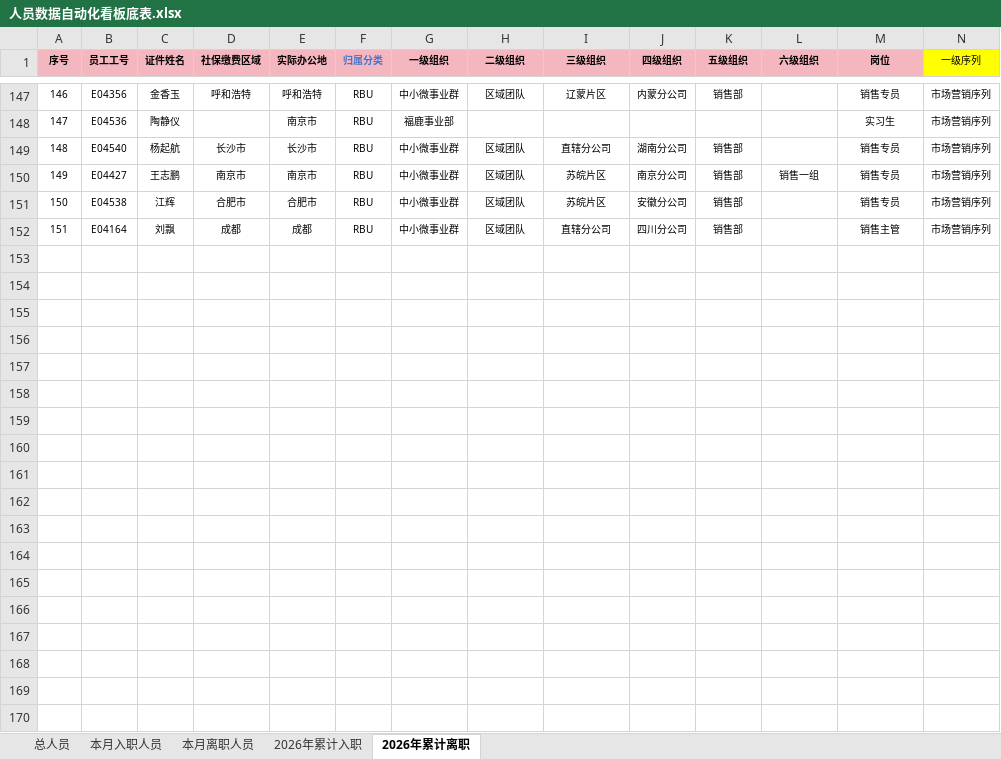
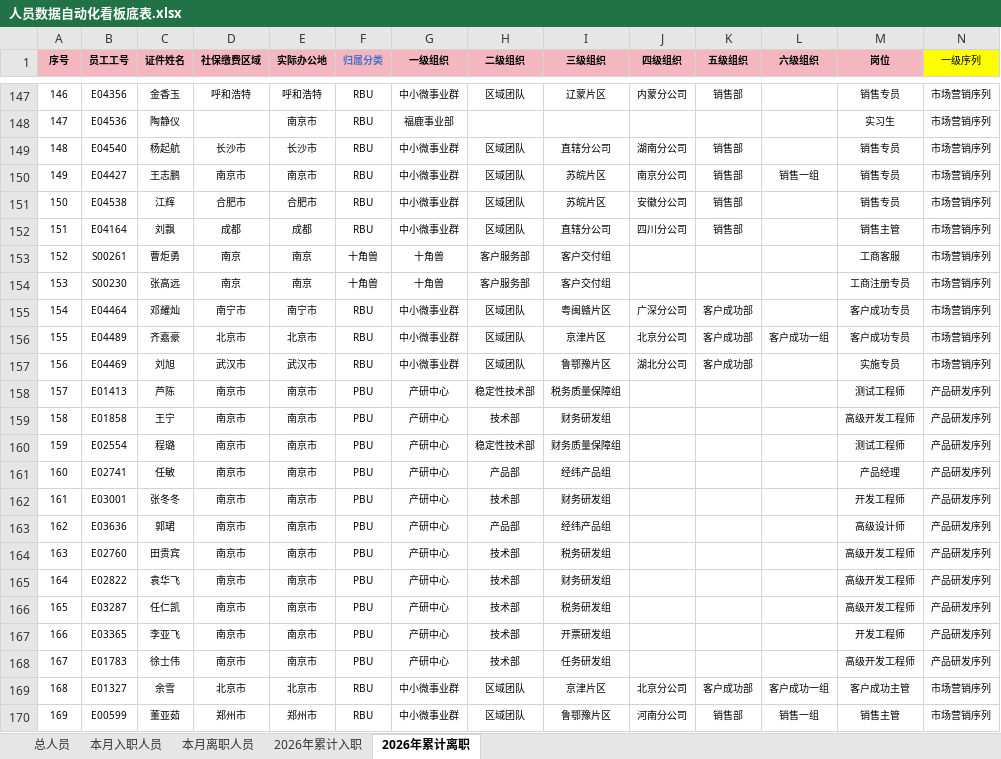
Before and after one commit to zhouzhou0602jinjin/personnel-dashboard, an Excel workbook: 人员数据自动化看板底表.xlsx, sheet 2026年累计离职, drawn as a sheet; only a part is shown, gaps mark what is left out; values as stored, in another font and other column widths than the file's, no borders; conditional formats not drawn; rows hold the shown columns only; the diff covers the shown part only; the diff names each change by its address in the sheet, - before the commit and + after, or states it on an @@ line.

```diff
--- a/人员数据自动化看板底表.xlsx (sheet 2026年累计离职)
+++ b/人员数据自动化看板底表.xlsx (sheet 2026年累计离职)
+row 153: 152 | S00261 | 曹炬勇 | 南京 | 南京 | 十角兽 | 十角兽 | 客户服务部 | 客户交付组 |  |  |  | 工商客服 | 市场营销序列
+row 154: 153 | S00230 | 张高远 | 南京 | 南京 | 十角兽 | 十角兽 | 客户服务部 | 客户交付组 |  |  |  | 工商注册专员 | 市场营销序列
+row 155: 154 | E04464 | 邓耀灿 | 南宁市 | 南宁市 | RBU | 中小微事业群 | 区域团队 | 粤闽赣片区 | 广深分公司 | 客户成功部 |  | 客户成功专员 | 市场营销序列
+row 156: 155 | E04489 | 齐嘉豪 | 北京市 | 北京市 | RBU | 中小微事业群 | 区域团队 | 京津片区 | 北京分公司 | 客户成功部 | 客户成功一组 | 客户成功专员 | 市场营销序列
+row 157: 156 | E04469 | 刘旭 | 武汉市 | 武汉市 | RBU | 中小微事业群 | 区域团队 | 鲁鄂豫片区 | 湖北分公司 | 客户成功部 |  | 实施专员 | 市场营销序列
+row 158: 157 | E01413 | 芦陈 | 南京市 | 南京市 | PBU | 产研中心 | 稳定性技术部 | 税务质量保障组 |  |  |  | 测试工程师 | 产品研发序列
+row 159: 158 | E01858 | 王宁 | 南京市 | 南京市 | PBU | 产研中心 | 技术部 | 财务研发组 |  |  |  | 高级开发工程师 | 产品研发序列
+row 160: 159 | E02554 | 程璐 | 南京市 | 南京市 | PBU | 产研中心 | 稳定性技术部 | 财务质量保障组 |  |  |  | 测试工程师 | 产品研发序列
+row 161: 160 | E02741 | 任敏 | 南京市 | 南京市 | PBU | 产研中心 | 产品部 | 经纬产品组 |  |  |  | 产品经理 | 产品研发序列
+row 162: 161 | E03001 | 张冬冬 | 南京市 | 南京市 | PBU | 产研中心 | 技术部 | 财务研发组 |  |  |  | 开发工程师 | 产品研发序列
+row 163: 162 | E03636 | 郭珺 | 南京市 | 南京市 | PBU | 产研中心 | 产品部 | 经纬产品组 |  |  |  | 高级设计师 | 产品研发序列
+row 164: 163 | E02760 | 田贵宾 | 南京市 | 南京市 | PBU | 产研中心 | 技术部 | 税务研发组 |  |  |  | 高级开发工程师 | 产品研发序列
+row 165: 164 | E02822 | 袁华飞 | 南京市 | 南京市 | PBU | 产研中心 | 技术部 | 财务研发组 |  |  |  | 高级开发工程师 | 产品研发序列
+row 166: 165 | E03287 | 任仁凯 | 南京市 | 南京市 | PBU | 产研中心 | 技术部 | 税务研发组 |  |  |  | 高级开发工程师 | 产品研发序列
+row 167: 166 | E03365 | 李亚飞 | 南京市 | 南京市 | PBU | 产研中心 | 技术部 | 开票研发组 |  |  |  | 开发工程师 | 产品研发序列
+row 168: 167 | E01783 | 徐士伟 | 南京市 | 南京市 | PBU | 产研中心 | 技术部 | 任务研发组 |  |  |  | 高级开发工程师 | 产品研发序列
+row 169: 168 | E01327 | 余雪 | 北京市 | 北京市 | RBU | 中小微事业群 | 区域团队 | 京津片区 | 北京分公司 | 客户成功部 | 客户成功一组 | 客户成功主管 | 市场营销序列
+row 170: 169 | E00599 | 董亚茹 | 郑州市 | 郑州市 | RBU | 中小微事业群 | 区域团队 | 鲁鄂豫片区 | 河南分公司 | 销售部 | 销售一组 | 销售主管 | 市场营销序列
```
Also changed, not shown: 17 added rows elsewhere in this sheet, sheet 总人员, sheet 2026年累计入职, sheet 本月入职人员, sheet 本月离职人员, 6 other files.
